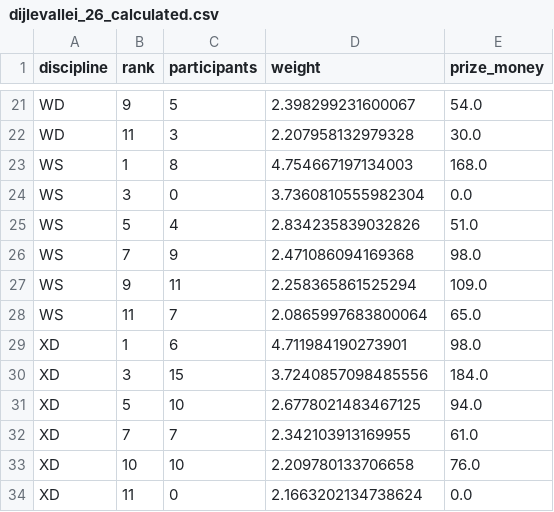
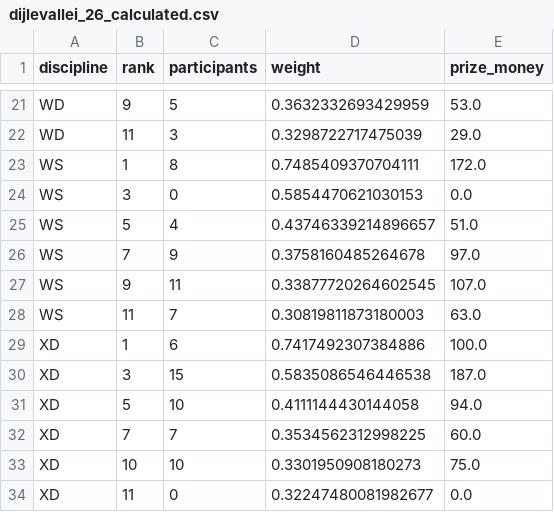
Before and after one commit to toondehaene/prijzengeld, a CSV file: dijlevallei_26_calculated.csv, drawn as a sheet; only a part is shown, gaps mark what is left out; the diff covers the shown part only; the diff names each change by its address in the sheet, - before the commit and + after, or states it on an @@ line.

```diff
--- a/dijlevallei_26_calculated.csv
+++ b/dijlevallei_26_calculated.csv
-D21 (weight): 2.398299231600067
+D21 (weight): 0.3632332693429959
-E21 (prize_money): 54.0
+E21 (prize_money): 53.0
-D22 (weight): 2.207958132979328
+D22 (weight): 0.3298722717475039
-E22 (prize_money): 30.0
+E22 (prize_money): 29.0
-D23 (weight): 4.754667197134003
+D23 (weight): 0.7485409370704111
-E23 (prize_money): 168.0
+E23 (prize_money): 172.0
-D24 (weight): 3.7360810555982304
+D24 (weight): 0.5854470621030153
-D25 (weight): 2.834235839032826
+D25 (weight): 0.43746339214896657
-D26 (weight): 2.471086094169368
+D26 (weight): 0.3758160485264678
-E26 (prize_money): 98.0
+E26 (prize_money): 97.0
-D27 (weight): 2.258365861525294
+D27 (weight): 0.33877720264602545
-E27 (prize_money): 109.0
+E27 (prize_money): 107.0
-D28 (weight): 2.0865997683800064
+D28 (weight): 0.30819811873180003
-E28 (prize_money): 65.0
+E28 (prize_money): 63.0
-D29 (weight): 4.711984190273901
+D29 (weight): 0.7417492307384886
-E29 (prize_money): 98.0
+E29 (prize_money): 100.0
-D30 (weight): 3.7240857098485556
+D30 (weight): 0.5835086546446538
-E30 (prize_money): 184.0
+E30 (prize_money): 187.0
-D31 (weight): 2.6778021483467125
+D31 (weight): 0.4111144430144058
-D32 (weight): 2.342103913169955
+D32 (weight): 0.3534562312998225
-E32 (prize_money): 61.0
+E32 (prize_money): 60.0
-D33 (weight): 2.209780133706658
+D33 (weight): 0.3301950908180273
-E33 (prize_money): 76.0
+E33 (prize_money): 75.0
-D34 (weight): 2.1663202134738624
+D34 (weight): 0.32247480081982677
```
Also changed, not shown: 32 edited cells elsewhere in this file, 2 other files.
